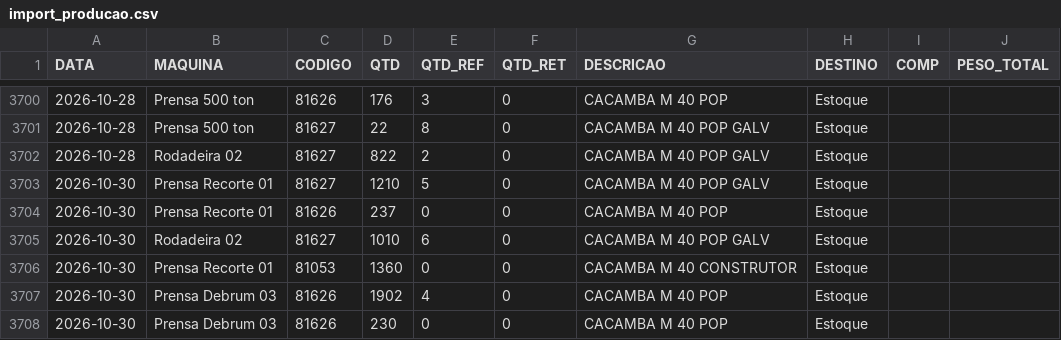
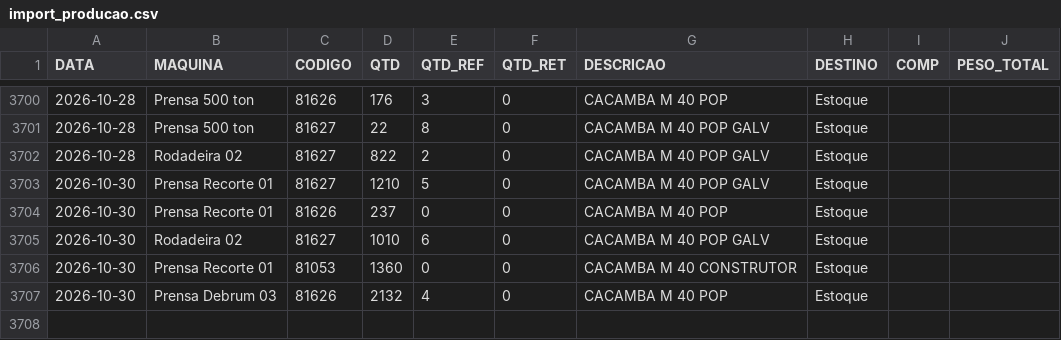
Before and after one commit to serginhonem-pixel/oeemetalosa, a CSV file: data-import/import_producao.csv, drawn as a sheet; only a part is shown, gaps mark what is left out.

```diff
--- a/data-import/import_producao.csv
+++ b/data-import/import_producao.csv
@@ -3706,3 +3706,2 @@
 "2026-10-30","Prensa Recorte 01","81053","1360","0","0","CACAMBA M 40 CONSTRUTOR","Estoque","",""
-"2026-10-30","Prensa Debrum 03","81626","1902","4","0","CACAMBA M 40 POP","Estoque","",""
-"2026-10-30","Prensa Debrum 03","81626","230","0","0","CACAMBA M 40 POP","Estoque","",""
+"2026-10-30","Prensa Debrum 03","81626","2132","4","0","CACAMBA M 40 POP","Estoque","",""
```
Also changed, not shown: 1 other file.
